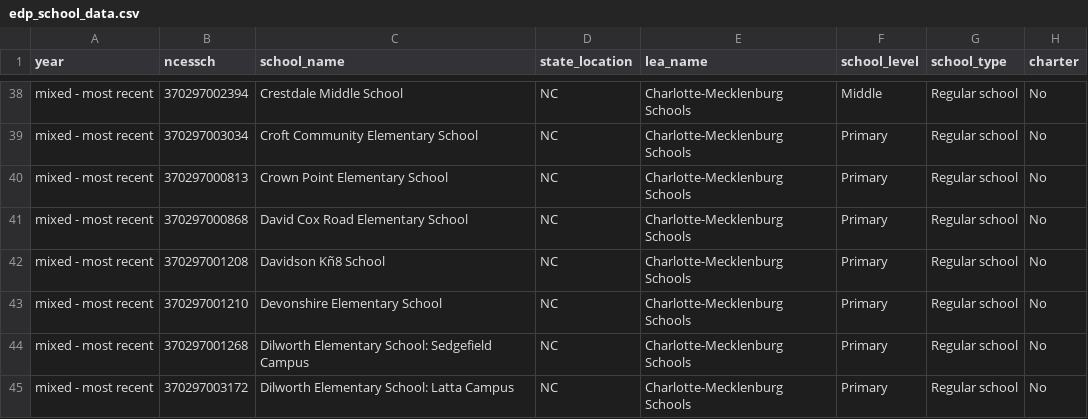
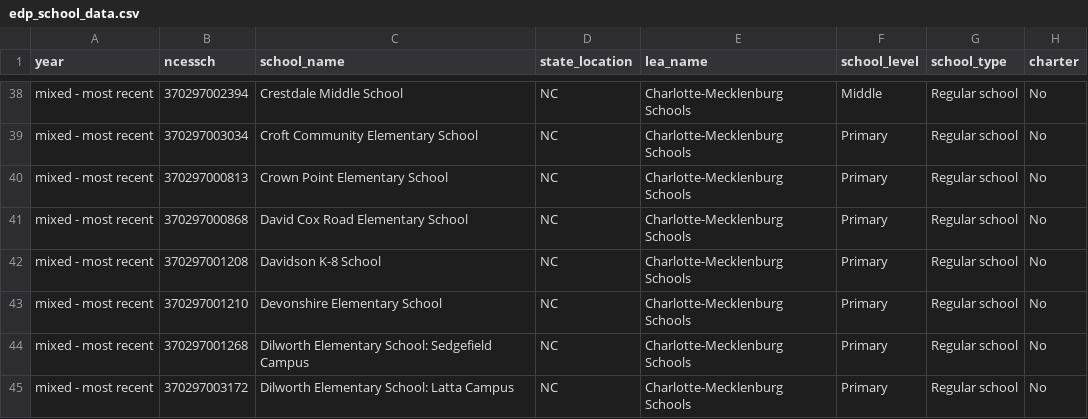
Before and after one commit to UrbanInstitute/school-housing-partnership-desegregate-communities, a CSV file: r_scripts/edp_school_data.csv, drawn as a sheet; only a part is shown, gaps mark what is left out; the diff names each change by its address in the sheet, - before the commit and + after, or states it on an @@ line.

```diff
--- a/r_scripts/edp_school_data.csv
+++ b/r_scripts/edp_school_data.csv
-C42 (school_name): Davidson Kñ8 School
+C42 (school_name): Davidson K-8 School
```
Also changed, not shown: r_scripts/out/schools_indicators_only.csv, 16 other files.
